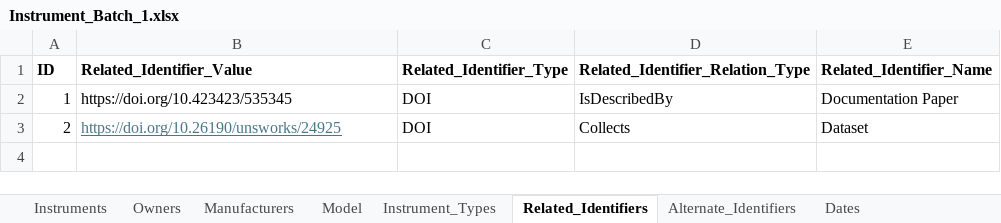
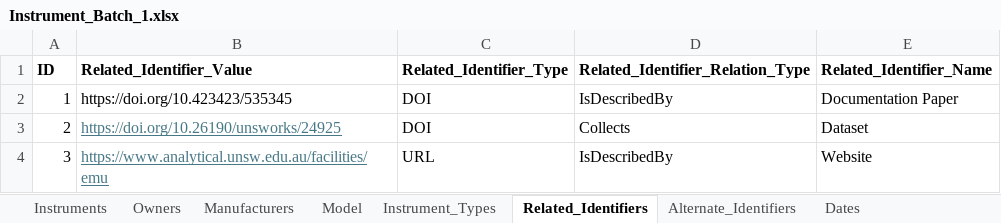
Before and after one commit to gerrydevine/unsw_pidinst, an Excel workbook: Instrument_Batch_1.xlsx, sheet Related_Identifiers, drawn as a sheet; values as stored, in another font and other column widths than the file's, no borders; the diff names each change by its address in the sheet, - before the commit and + after, or states it on an @@ line.

```diff
--- a/Instrument_Batch_1.xlsx (sheet Related_Identifiers)
+++ b/Instrument_Batch_1.xlsx (sheet Related_Identifiers)
+row 4: 3 | https://www.analytical.unsw.edu.au/facilities/emu | URL | IsDescribedBy | Website
```
Also changed, not shown: sheet Dates, sheet Instruments, 13 other files.
